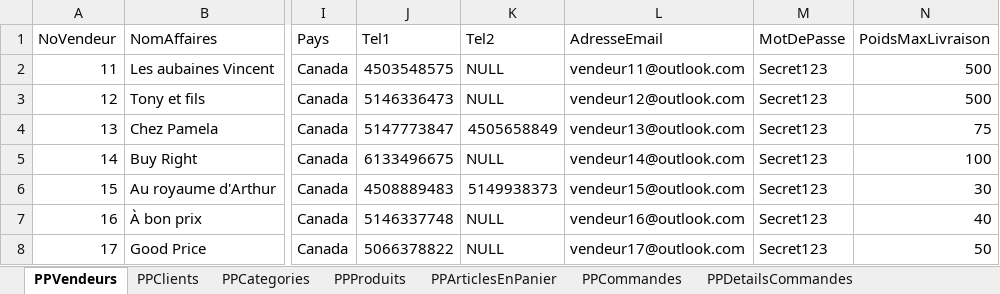
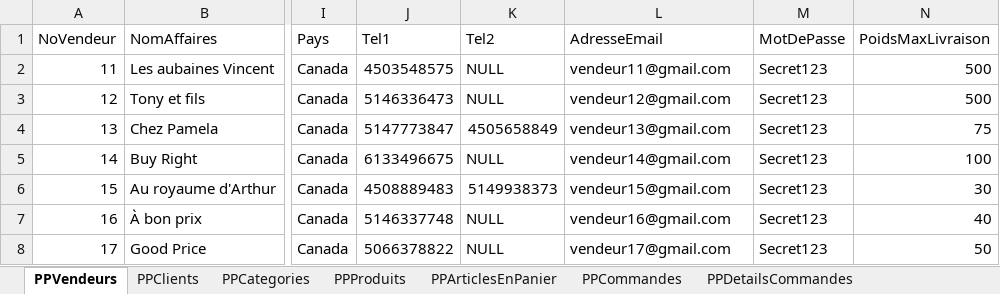
Before and after one commit to SamuelMenard/PetitesPuces, an Excel workbook: Jeu d'essai.xlsx, sheet PPVendeurs, drawn as a sheet; only a part is shown, gaps mark what is left out; values as stored, in another font and other column widths than the file's, no borders; the diff names each change by its address in the sheet, - before the commit and + after, or states it on an @@ line.

Commit message:
Update courriels vendeur et gestionnaire, vendeur...@gmail.com et gestionnaire1@gmail.com

```diff
--- a/Jeu d'essai.xlsx (sheet PPVendeurs)
+++ b/Jeu d'essai.xlsx (sheet PPVendeurs)
-L2 (AdresseEmail): vendeur11@outlook.com
+L2 (AdresseEmail): vendeur11@gmail.com
-L3 (AdresseEmail): vendeur12@outlook.com
+L3 (AdresseEmail): vendeur12@gmail.com
-L4 (AdresseEmail): vendeur13@outlook.com
+L4 (AdresseEmail): vendeur13@gmail.com
-L5 (AdresseEmail): vendeur14@outlook.com
+L5 (AdresseEmail): vendeur14@gmail.com
-L6 (AdresseEmail): vendeur15@outlook.com
+L6 (AdresseEmail): vendeur15@gmail.com
-L7 (AdresseEmail): vendeur16@outlook.com
+L7 (AdresseEmail): vendeur16@gmail.com
-L8 (AdresseEmail): vendeur17@outlook.com
+L8 (AdresseEmail): vendeur17@gmail.com
```
Also changed, not shown: sheet PPGestionnaires, 4 other files.
